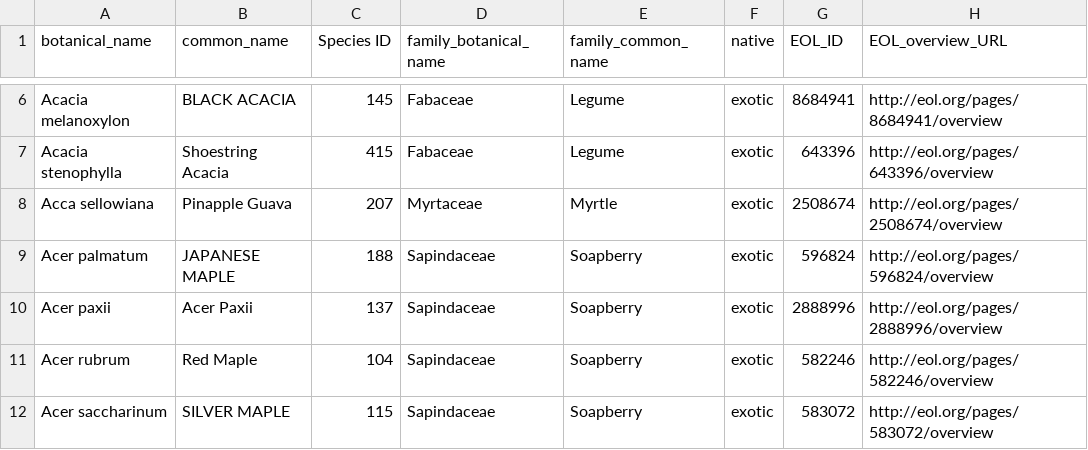
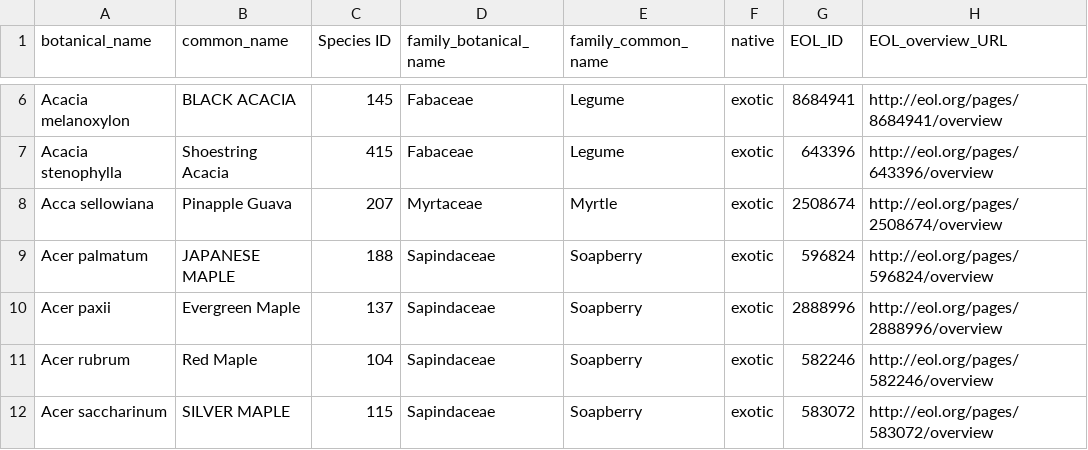
Before and after one commit to Public-Tree-Map/public-tree-map-data-pipeline, a CSV file: data/species_attributes.csv, drawn as a sheet; only a part is shown, gaps mark what is left out; the diff names each change by its address in the sheet, - before the commit and + after, or states it on an @@ line.

Commit message:
update Acer paxii common name (from SelectTree)
this PR changes the common name of Acer paxii from Acer paxii to evergreen maple. If the common names visible on the site are pulled directly from the SM dataset, this change will not be visible

```diff
--- a/data/species_attributes.csv
+++ b/data/species_attributes.csv
-B10 (common_name): Acer Paxii
+B10 (common_name): Evergreen Maple
```
